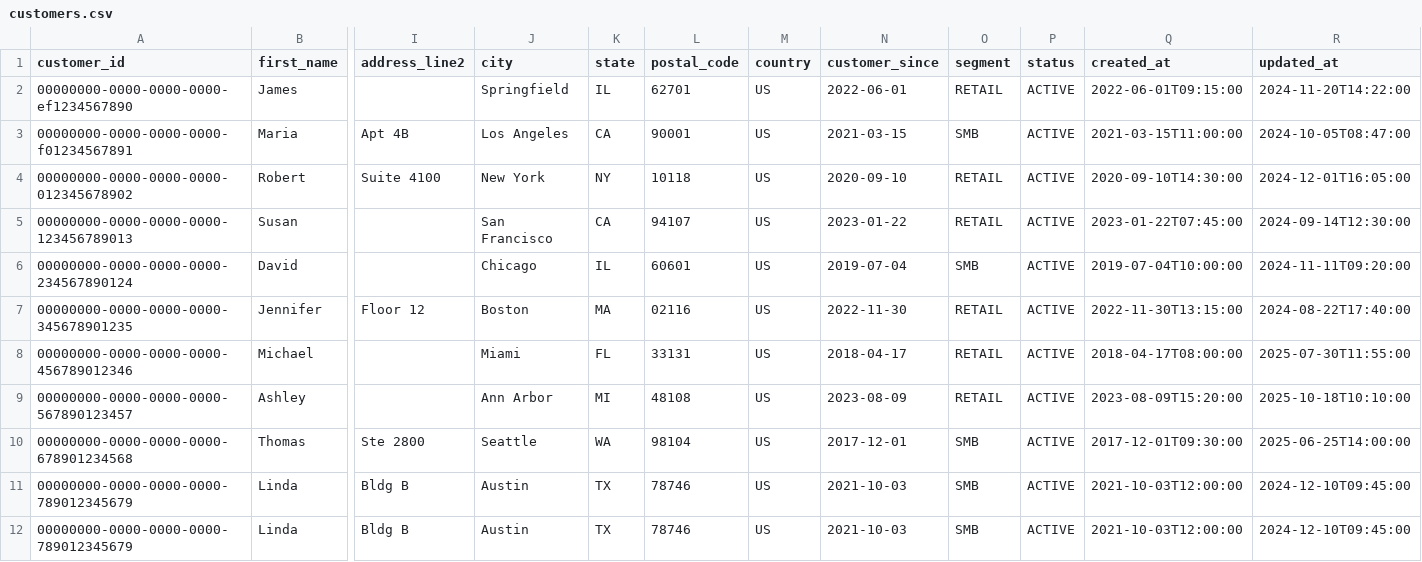
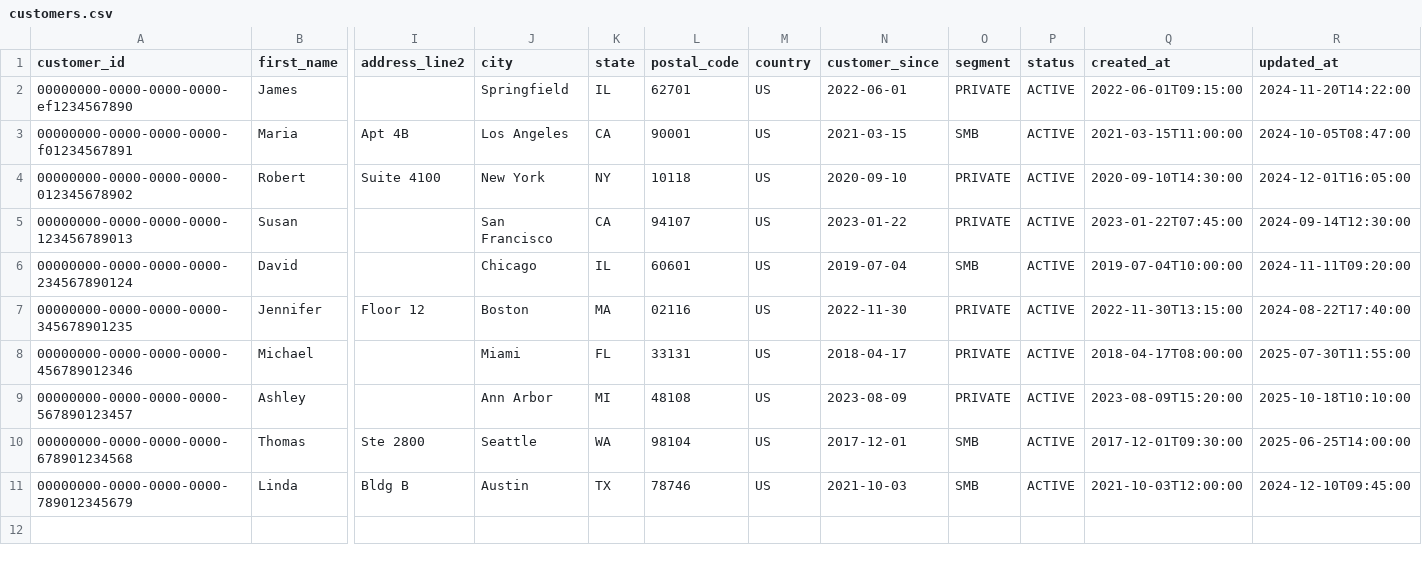
Before and after one commit to jbcodeforce/stream_house_c360_demo, a CSV file: apps/backend/customers/data/customers.csv, drawn as a sheet; only a part is shown, gaps mark what is left out; rows hold the shown columns only; the diff names each change by its address in the sheet, - before the commit and + after, or states it on an @@ line.

```diff
--- a/apps/backend/customers/data/customers.csv
+++ b/apps/backend/customers/data/customers.csv
-O2 (segment): RETAIL
+O2 (segment): PRIVATE
-O4:O5 (segment): RETAIL
+O4:O5 (segment): PRIVATE
-O7:O9 (segment): RETAIL
+O7:O9 (segment): PRIVATE
-row 11: 00000000-0000-0000-0000-789012345679 | Linda | Bldg B | Austin | TX | 78746 | US | 2021-10-03 | SMB | ACTIVE | 2021-10-03T12:00:00 | 2024-12-10T09:45:00
```
Also changed, not shown: 17 other files.
